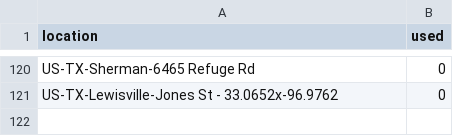
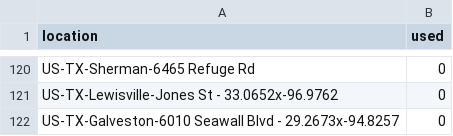
Before and after one commit to mhsundstrom/pcook-sightings, a CSV file: data/locations/Texas.csv, drawn as a sheet; only a part is shown, gaps mark what is left out; the diff names each change by its address in the sheet, - before the commit and + after, or states it on an @@ line.

```diff
--- a/data/locations/Texas.csv
+++ b/data/locations/Texas.csv
+row 122: US-TX-Galveston-6010 Seawall Blvd - 29.2673x-94.8257 | 0
```
Also changed, not shown: data/ebird_app.csv, 1 other file.
